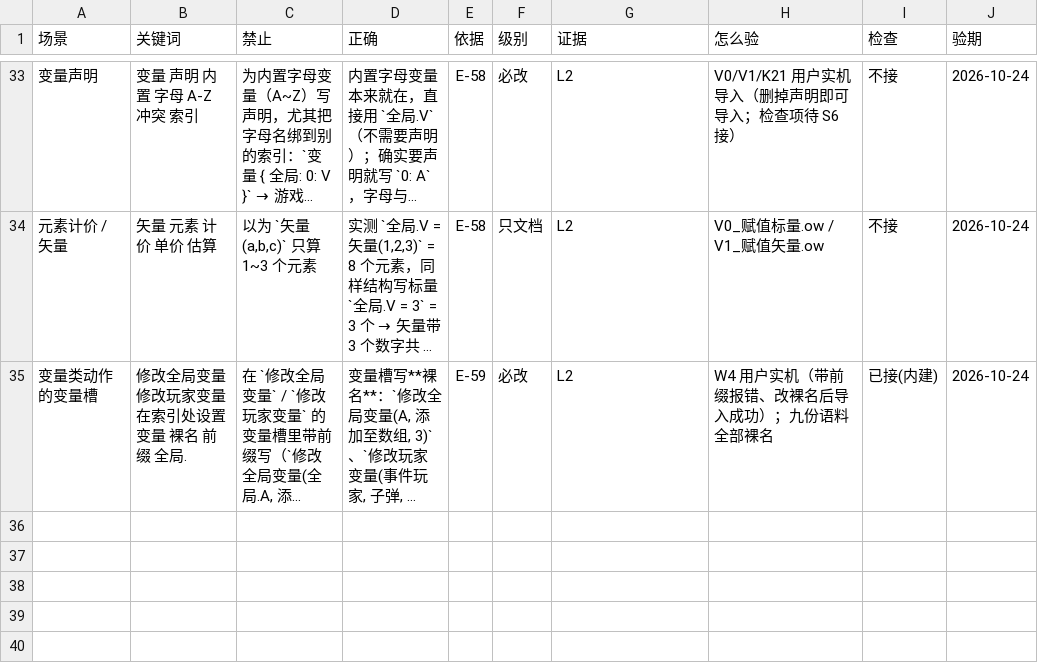
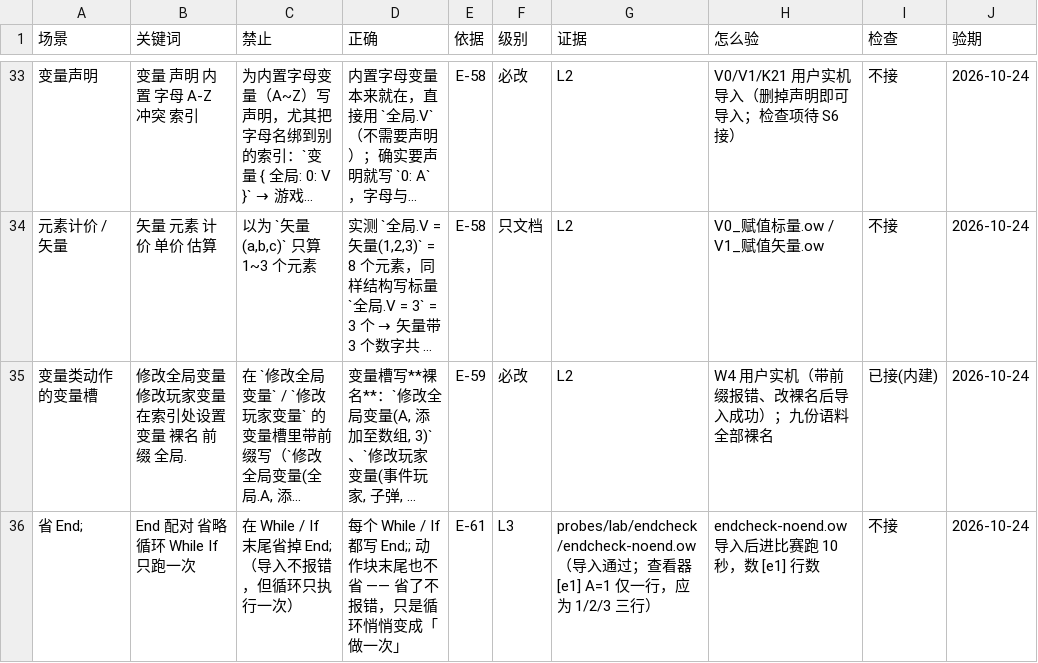
Before and after one commit to sandsand244263/overwatch-workshop-lite-skills, a TSV file: docs/rules.tsv, drawn as a sheet; only a part is shown, gaps mark what is left out; long unchanged cells end in …; the diff names each change by its address in the sheet, - before the commit and + after, or states it on an @@ line.

Commit message:
fix(check): 撤回 End; 配对检查（真实语料误报 5/9，两个方向都错）
- 实测 E-61：动作块末尾 End; 合法可省（9 份语料 5 份如此），省掉后 While 只执行一次
- check_balance 只保留括号配对；End 配对按 D-006 整条删除
- 知识进 docs/pitfalls-runtime.md（带读数）、rules.tsv（检查=不接）、format-spec 提醒
- 实测 E-60：大数组线性计价（9↔243，差价 234 与模型一致），排除搜打撤缺口的最后假设
- docs/limits.md 补计价实测表

```diff
--- a/docs/rules.tsv
+++ b/docs/rules.tsv
+row 36: 省 End; | End 配对 省略 循环 While If 只跑一次 | 在 While / If 末尾省掉 End;（导入不报错，但循环只执行一次） | 每个 While / If 都写 End;; 动作块末尾也不省 —— 省了不报错，只是循环悄悄变成「做一次」 | E-61 | L3 | probes/lab/endcheck/endcheck-noend.ow（导入通过；查看器 [e1] A=1 仅一行，应为 1/2/3 三行） | endcheck-noend.ow 导入后进比赛跑 10 秒，数 [e1] 行数 | 不接 | 2026-10-24
```
Also changed, not shown: tools/probes/lab/endcheck/endcheck-noend.expect.tsv, 7 other files.
